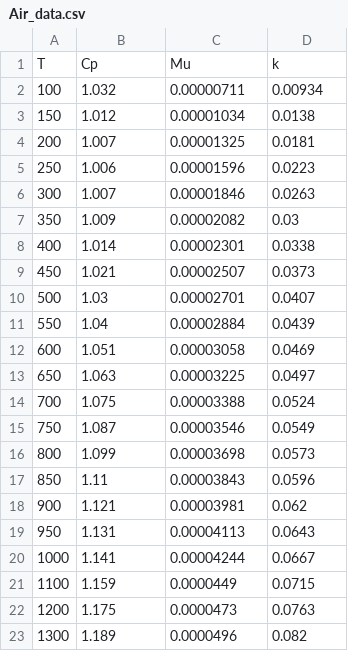
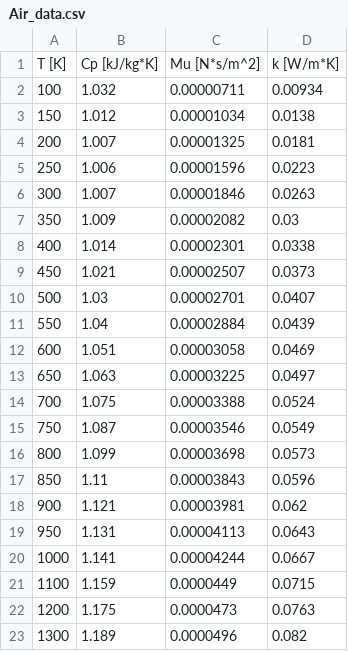
Before and after one commit to agreenop/CTGH-Model, a CSV file: Air_data.csv, drawn as a sheet; removed rows and columns are numbered as before the commit, all else as after; the diff names each change by its address in the sheet, - before the commit and + after, or states it on an @@ line.

```diff
--- a/Air_data.csv
+++ b/Air_data.csv
-row 1: T | Cp | Mu | k
+row 1: T [K] | Cp [kJ/kg*K] | Mu [N*s/m^2] | k [W/m*K]
```
Also changed, not shown: 6 other files.
